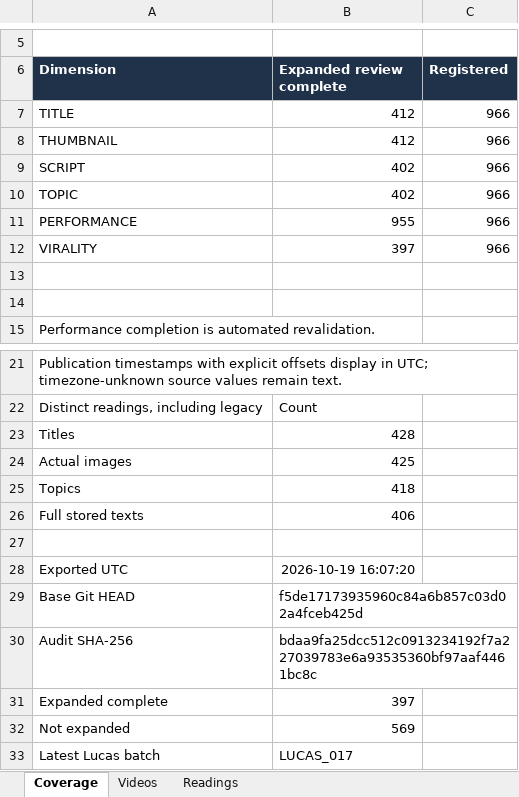
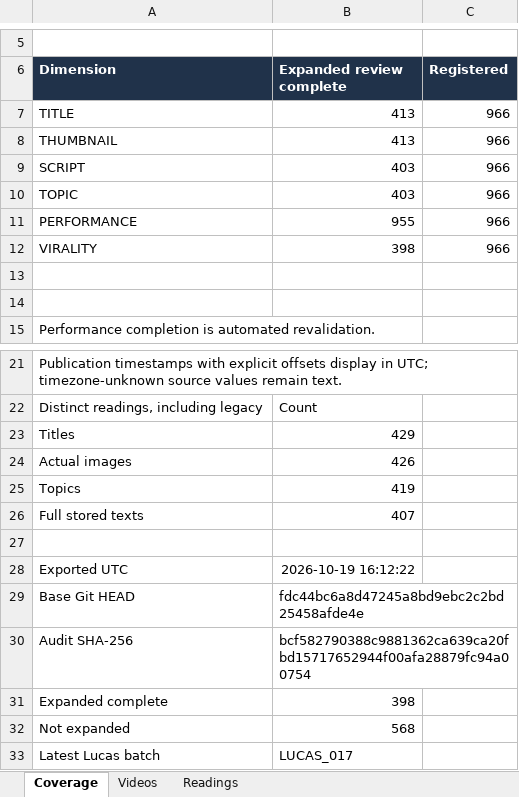
Before and after one commit to ghilmanITM360/youtube-intelligence-os, an Excel workbook: research/finance-economics-intelligence/FINANCE_966_VIDEO_INTELLIGENCE.xlsx, sheet Coverage, drawn as a sheet; only a part is shown, gaps mark what is left out; values as stored, in another font and other column widths than the file's, no borders; the diff names each change by its address in the sheet, - before the commit and + after, or states it on an @@ line.

```diff
--- a/research/finance-economics-intelligence/FINANCE_966_VIDEO_INTELLIGENCE.xlsx (sheet Coverage)
+++ b/research/finance-economics-intelligence/FINANCE_966_VIDEO_INTELLIGENCE.xlsx (sheet Coverage)
-B7:B8 (Expanded review complete): 412
+B7:B8 (Expanded review complete): 413
-B9:B10 (Expanded review complete): 402
+B9:B10 (Expanded review complete): 403
-B12 (Expanded review complete): 397
+B12 (Expanded review complete): 398
-B23 (Expanded review complete): 428
+B23 (Expanded review complete): 429
-B24 (Expanded review complete): 425
+B24 (Expanded review complete): 426
-B25 (Expanded review complete): 418
+B25 (Expanded review complete): 419
-B26 (Expanded review complete): 406
+B26 (Expanded review complete): 407
-B28 (Expanded review complete): 2026-10-19 16:07:20
+B28 (Expanded review complete): 2026-10-19 16:12:22
-B29 (Expanded review complete): f5de17173935960c84a6b857c03d02a4fceb425d
+B29 (Expanded review complete): fdc44bc6a8d47245a8bd9ebc2c2bd25458afde4e
-B30 (Expanded review complete): bdaa9fa25dcc512c0913234192f7a227039783e6a93535360bf97aaf4461bc8c
+B30 (Expanded review complete): bcf582790388c9881362ca639ca20fbd15717652944f00afa28879fc94a00754
-B31 (Expanded review complete): 397
+B31 (Expanded review complete): 398
-B32 (Expanded review complete): 569
+B32 (Expanded review complete): 568
```
Also changed, not shown: sheet Readings, sheet Videos, 14 other files.
